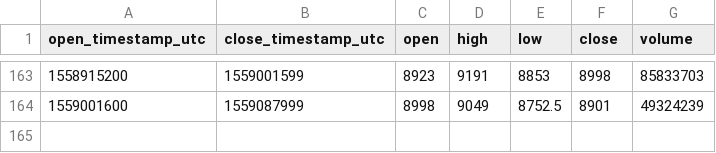
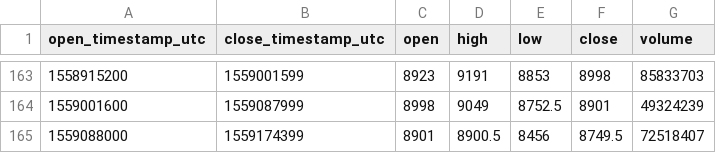
Before and after one commit to cryptobigbro/bitmex-XBTM19, a CSV file: bitmex-XBTM19-1d.csv, drawn as a sheet; only a part is shown, gaps mark what is left out; the diff names each change by its address in the sheet, - before the commit and + after, or states it on an @@ line.

```diff
--- a/bitmex-XBTM19-1d.csv
+++ b/bitmex-XBTM19-1d.csv
+row 165: 1559088000 | 1559174399 | 8901 | 8900.5 | 8456 | 8749.5 | 72518407
```
Also changed, not shown: bitmex-XBTM19-1h.csv.
